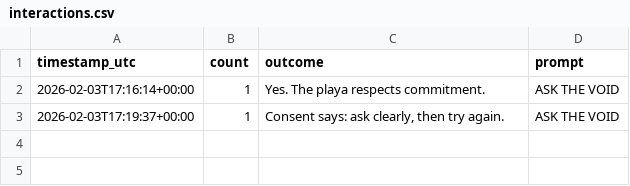
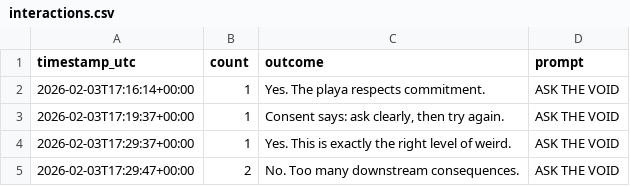
Before and after one commit to benczech212/pi_magic_8ball, a CSV file: logs/interactions.csv, drawn as a sheet; the diff names each change by its address in the sheet, - before the commit and + after, or states it on an @@ line.

```diff
--- a/logs/interactions.csv
+++ b/logs/interactions.csv
+row 4: 2026-02-03T17:29:37+00:00 | 1 | Yes. This is exactly the right level of weird. | ASK THE VOID
+row 5: 2026-02-03T17:29:47+00:00 | 2 | No. Too many downstream consequences. | ASK THE VOID
```
Also changed, not shown: 3 other files.
